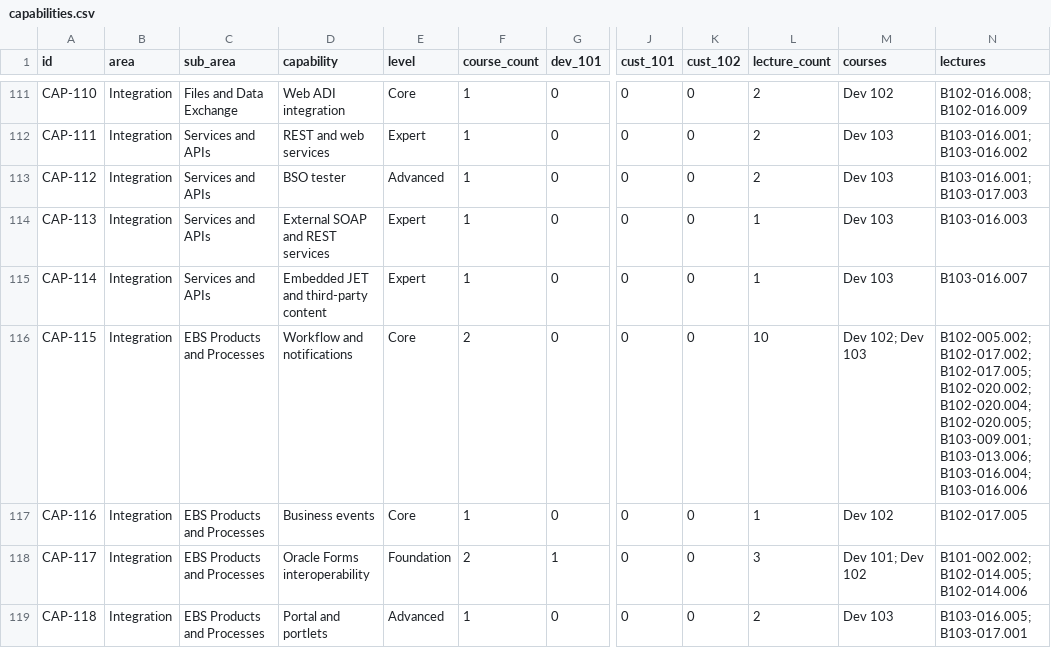
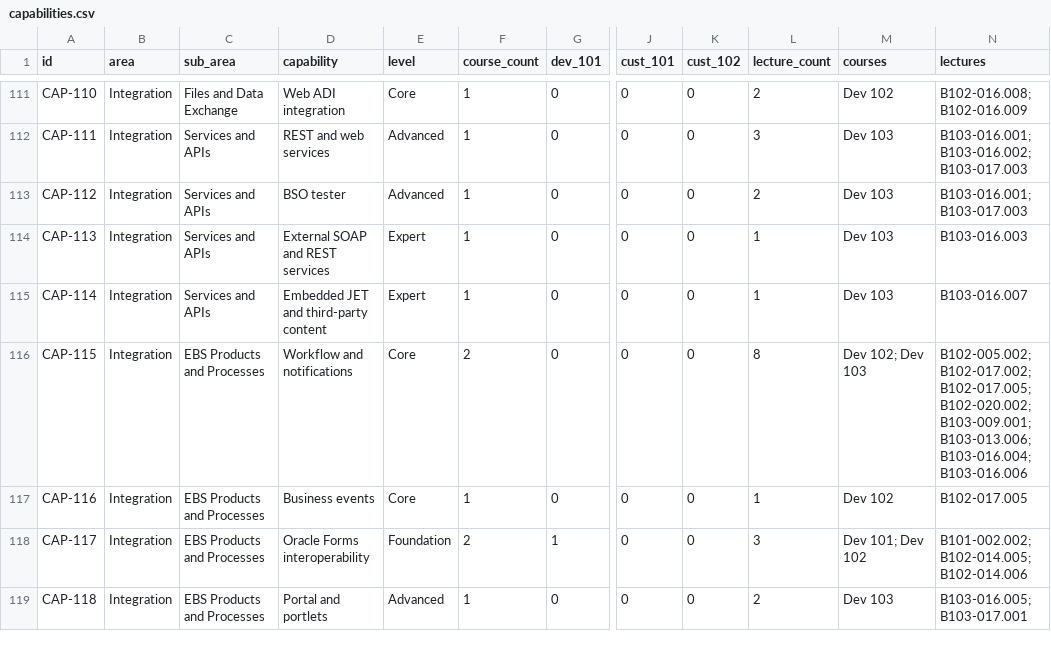
Before and after one commit to demasy/oracle-oaf-bootcamp, a CSV file: bootcamp/capabilities/capabilities.csv, drawn as a sheet; only a part is shown, gaps mark what is left out; the diff covers the shown part only; the diff names each change by its address in the sheet, - before the commit and + after, or states it on an @@ line.

```diff
--- a/bootcamp/capabilities/capabilities.csv
+++ b/bootcamp/capabilities/capabilities.csv
-E112 (level): Expert
+E112 (level): Advanced
-L112 (lecture_count): 2
+L112 (lecture_count): 3
-N112 (lectures): B103-016.001; B103-016.002
+N112 (lectures): B103-016.001; B103-016.002; B103-017.003
-L116 (lecture_count): 10
+L116 (lecture_count): 8
-N116 (lectures): …B102-017.005; B102-020.002; B102-020.004; B102-020.005; B103-009.001; B103-013.006;…
+N116 (lectures): …B102-017.005; B102-020.002; B103-009.001; B103-013.006;…
```
Also changed, not shown: 144 edited cells elsewhere in this file, 28 other files.
